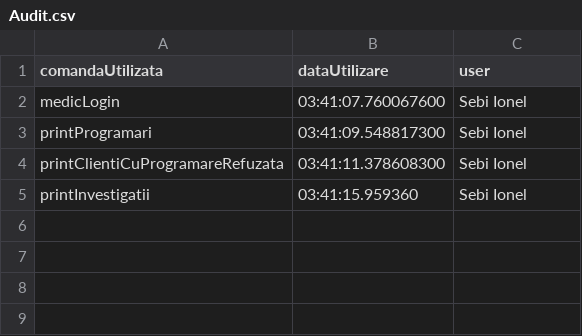
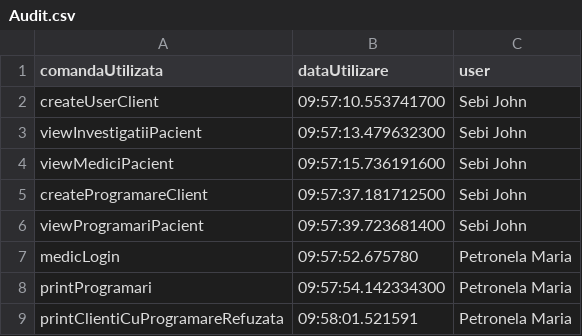
Before and after one commit to DalmatianuSebikk/paoprojectfinal, a CSV file: src/com/company/csv/Audit.csv, drawn as a sheet.

```diff
--- a/src/com/company/csv/Audit.csv
+++ b/src/com/company/csv/Audit.csv
@@ -1,5 +1,9 @@
 comandaUtilizata,dataUtilizare,user
-medicLogin,03:41:07.760067600,Sebi Ionel
-printProgramari,03:41:09.548817300,Sebi Ionel
-printClientiCuProgramareRefuzata,03:41:11.378608300,Sebi Ionel
-printInvestigatii,03:41:15.959360,Sebi Ionel
+createUserClient,09:57:10.553741700,Sebi John
+viewInvestigatiiPacient,09:57:13.479632300,Sebi John
+viewMediciPacient,09:57:15.736191600,Sebi John
+createProgramareClient,09:57:37.181712500,Sebi John
+viewProgramariPacient,09:57:39.723681400,Sebi John
+medicLogin,09:57:52.675780,Petronela Maria
+printProgramari,09:57:54.142334300,Petronela Maria
+printClientiCuProgramareRefuzata,09:58:01.521591,Petronela Maria
```
Also changed, not shown: out/production/ProjectPAO/com/company/csv/Analize.csv, out/production/ProjectPAO/com/company/csv/Ecografii.csv, 16 other files.
